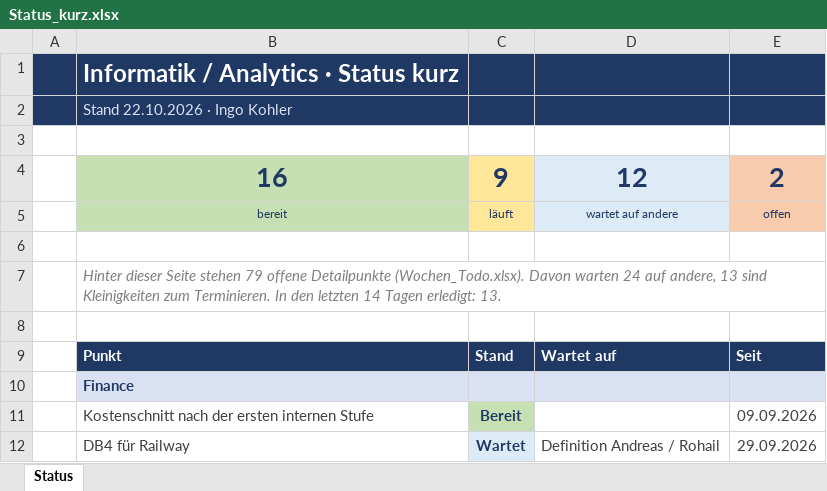
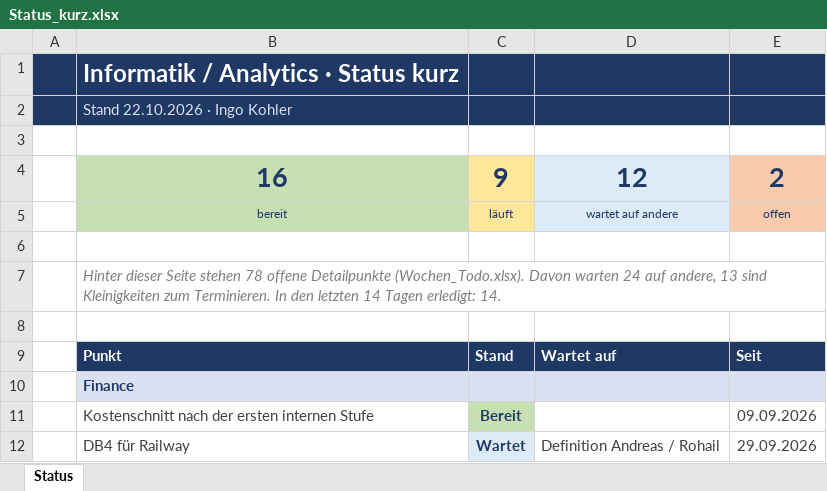
Before and after one commit to metacube2/Ai, an Excel workbook: TrafagSalesExporter/projektmanagement/Status_kurz.xlsx, sheet Status, drawn as a sheet; only a part is shown; values as stored, in another font and other column widths than the file's, no borders; the diff names each change by its address in the sheet, - before the commit and + after, or states it on an @@ line.

```diff
--- a/TrafagSalesExporter/projektmanagement/Status_kurz.xlsx (sheet Status)
+++ b/TrafagSalesExporter/projektmanagement/Status_kurz.xlsx (sheet Status)
-B7: …Seite stehen 79 offene Detailpunkte (Wochen_Todo.xlsx). Davon warten 24 auf andere, 13 sind Kleinigkeiten zum Terminieren. In den letzten 14 Tagen erledigt: 13.
+B7: …Seite stehen 78 offene Detailpunkte (Wochen_Todo.xlsx). Davon warten 24 auf andere, 13 sind Kleinigkeiten zum Terminieren. In den letzten 14 Tagen erledigt: 14.
```
Also changed, not shown: TrafagSalesExporter/projektmanagement/Wochen_Todo.xlsx, 3 other files.
